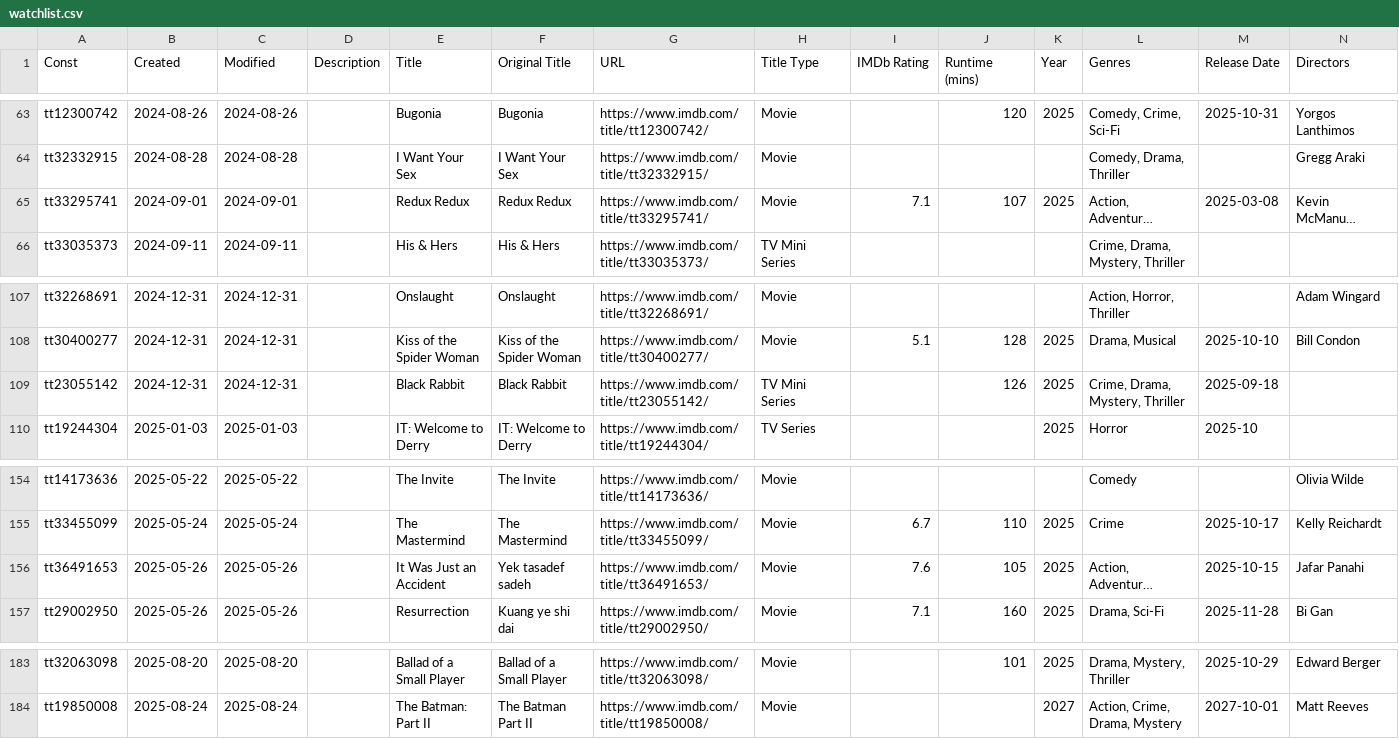
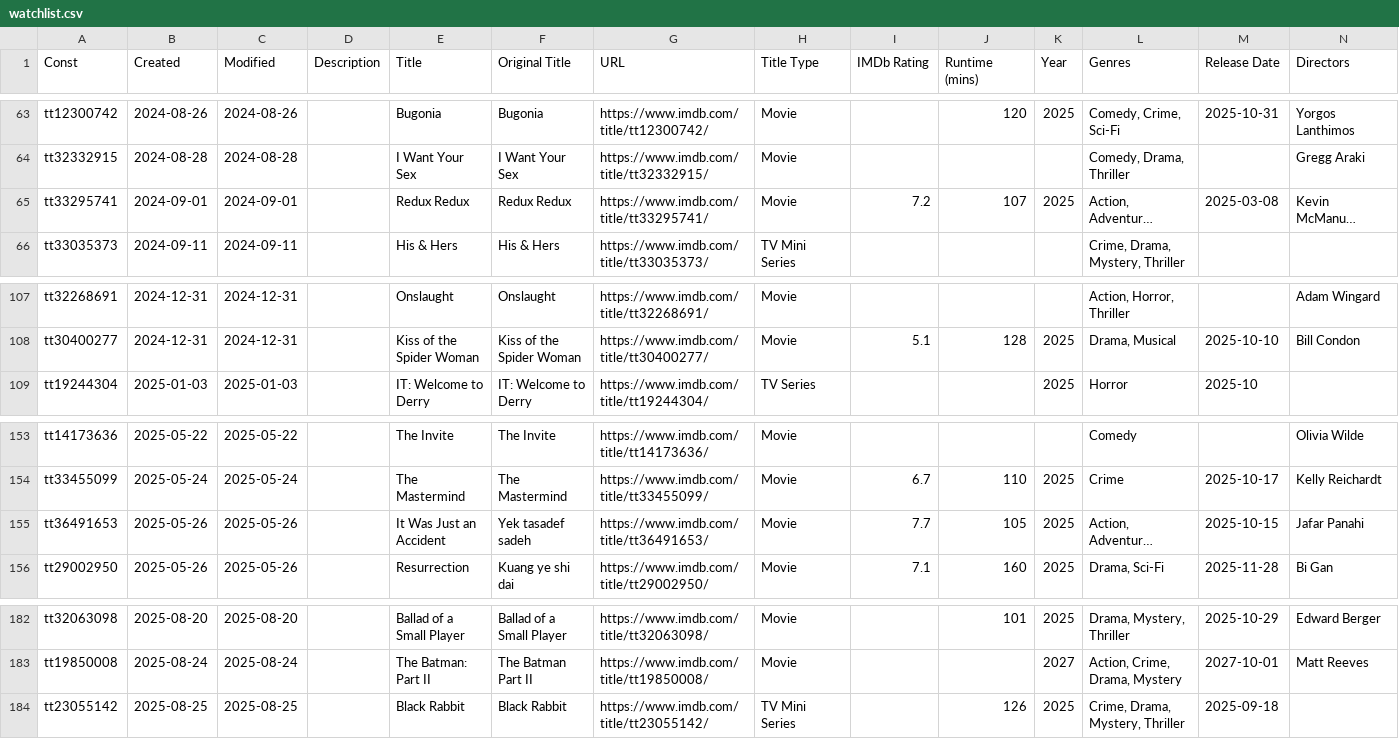
Before and after one commit to josh/imdb-data, a CSV file: watchlist.csv, drawn as a sheet; only a part is shown, gaps mark what is left out; long unchanged cells end in …; removed rows and columns are numbered as before the commit, all else as after; rows hold the shown columns only; the diff names each change by its address in the sheet, - before the commit and + after, or states it on an @@ line.

```diff
--- a/watchlist.csv
+++ b/watchlist.csv
-I65 (IMDb Rating): 7.1
+I65 (IMDb Rating): 7.2
-row 109: tt23055142 | 2024-12-31 | 2024-12-31 |  | Black Rabbit | Black Rabbit | https://www.imdb.com/title/tt23055142/ | TV Mini Series |  | 126 | 2025 | Crime, Drama, Mystery, Thriller | 2025-09-18
-I155 (IMDb Rating): 7.6
+I155 (IMDb Rating): 7.7
+row 184: tt23055142 | 2025-08-25 | 2025-08-25 |  | Black Rabbit | Black Rabbit | https://www.imdb.com/title/tt23055142/ | TV Mini Series |  | 126 | 2025 | Crime, Drama, Mystery, Thriller | 2025-09-18
```
